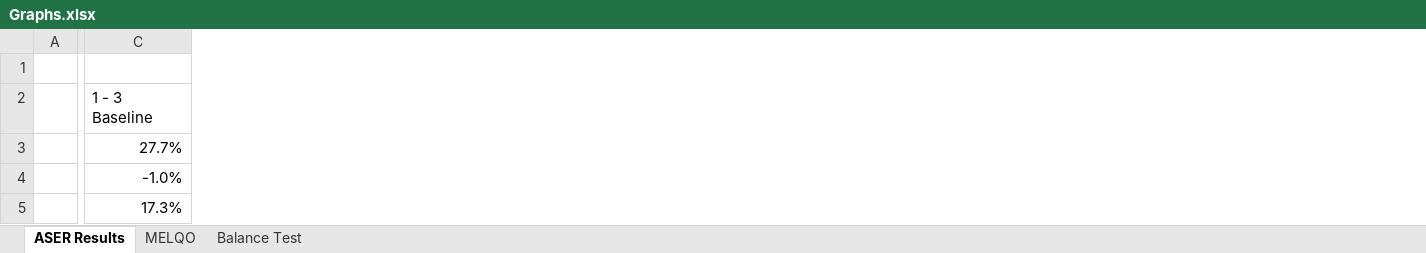
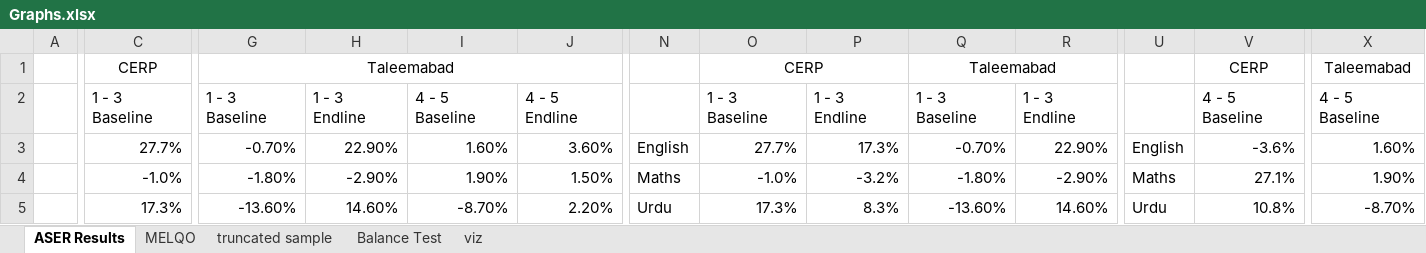
Before and after one commit to Aameshk-Khan/Taleemabad_CERP, an Excel workbook: Code/Graphs.xlsx, sheet ASER Results, drawn as a sheet; only a part is shown, gaps mark what is left out; values as stored, in another font and other column widths than the file's, no borders; charts and pictures not drawn; rows hold the shown columns only; the diff covers the shown part only; the diff names each change by its address in the sheet, - before the commit and + after, or states it on an @@ line.

```diff
--- a/Code/Graphs.xlsx (sheet ASER Results)
+++ b/Code/Graphs.xlsx (sheet ASER Results)
+sheet tab: truncated sample
+sheet tab: viz
+column G, rows 1-5: Taleemabad | 1 - 3 Baseline | -0.70% | -1.80% | -13.60%
+column H, rows 2-5: 1 - 3 Endline | 22.90% | -2.90% | 14.60%
+column I, rows 2-5: 4 - 5 Baseline | 1.60% | 1.90% | -8.70%
+column J, rows 2-5: 4 - 5 Endline | 3.60% | 1.50% | 2.20%
+column N, rows 3-5: English | Maths | Urdu
+column O, rows 1-5: CERP | 1 - 3 Baseline | 27.7% | -1.0% | 17.3%
+column P, rows 2-5: 1 - 3 Endline | 17.3% | -3.2% | 8.3%
+column Q, rows 1-5: Taleemabad | 1 - 3 Baseline | -0.70% | -1.80% | -13.60%
+column R, rows 2-5: 1 - 3 Endline | 22.90% | -2.90% | 14.60%
+column U, rows 3-5: English | Maths | Urdu
+column V, rows 1-5: CERP | 4 - 5 Baseline | -3.6% | 27.1% | 10.8%
+column X, rows 1-5: Taleemabad | 4 - 5 Baseline | 1.60% | 1.90% | -8.70%
-row 1: (empty)
+row 1:  | CERP | Taleemabad |  |  |  |  | CERP |  | Taleemabad |  |  | CERP | Taleemabad
+C1:F1 merged
```
Also changed, not shown: 7 added columns elsewhere in this sheet, sheet Balance Test, sheet MELQO, charts or pictures, 15 other files.
